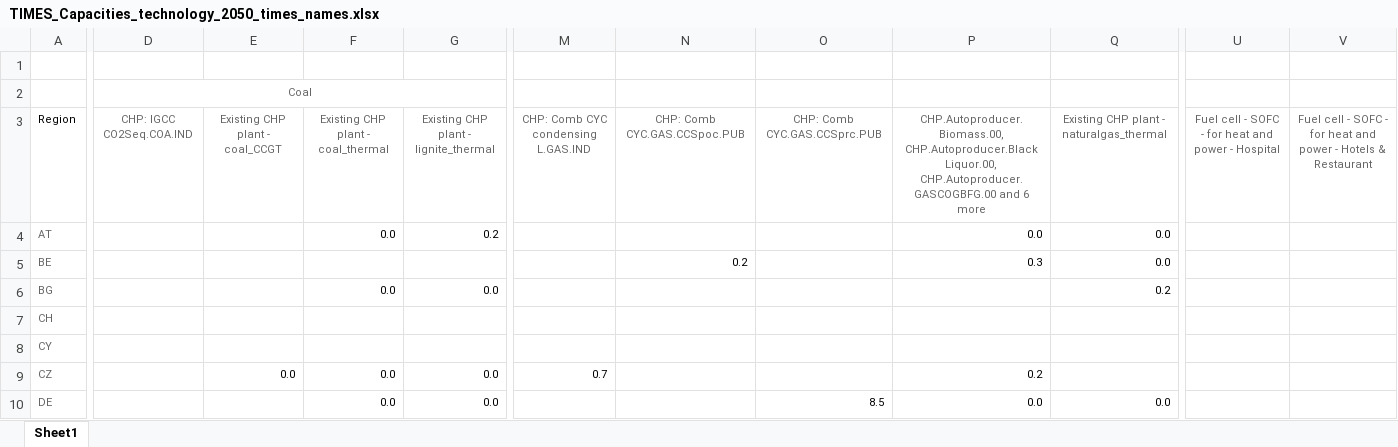
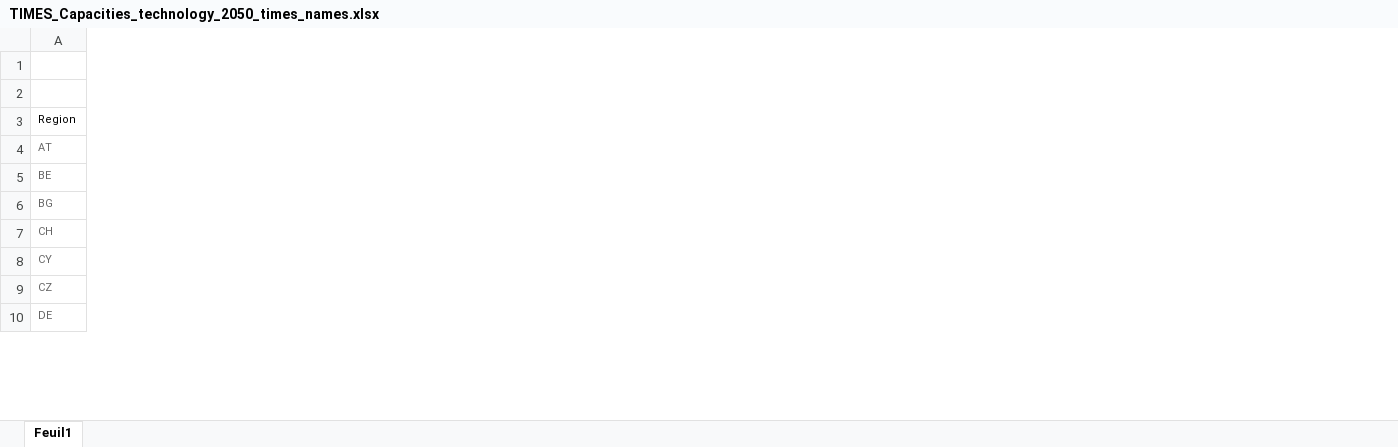
Before and after one commit to MPavicevic/DispaSET-SideTools, an Excel workbook: Inputs/JRC_EU_TIMES/ProRes1/TIMES_Capacities_technology_2050_times_names.xlsx, sheet Feuil1, drawn as a sheet; only a part is shown, gaps mark what is left out; values as stored, in another font and other column widths than the file's, no borders; the diff covers the shown part only; the diff names each change by its address in the sheet, - before the commit and + after, or states it on an @@ line.

Commit message:
correction of CHP/non CHP capacities

```diff
--- a/Inputs/JRC_EU_TIMES/ProRes1/TIMES_Capacities_technology_2050_times_names.xlsx (sheet Feuil1)
+++ b/Inputs/JRC_EU_TIMES/ProRes1/TIMES_Capacities_technology_2050_times_names.xlsx (sheet Feuil1)
-sheet tab: Sheet1
+sheet tab: Feuil1
-column D (Coal), row 3: CHP: IGCC CO2Seq.COA.IND
-column E, rows 3-9: Existing CHP plant - coal_CCGT |  |  |  |  |  | 0.0
-column F, rows 3-10: Existing CHP plant - coal_thermal | 0.0 |  | 0.0 |  |  | 0.0 | 0.0
-column G, rows 3-10: Existing CHP plant - lignite_thermal | 0.2 |  | 0.0 |  |  | 0.0 | 0.0
-column M, rows 3-9: CHP: Comb CYC condensing L.GAS.IND |  |  |  |  |  | 0.7
-column N, rows 3-5: CHP: Comb CYC.GAS.CCSpoc.PUB |  | 0.2
-column O, rows 3-10: CHP: Comb CYC.GAS.CCSprc.PUB |  |  |  |  |  |  | 8.5
-column P, rows 3-10: CHP.Autoproducer.Biomass.00, CHP.Autoproducer.Black Liquor.00, CHP.Autoproducer.GASCOGBFG.00 and 6 more | 0.0 | 0.3 |  |  |  | 0.2 | 0.0
-column Q, rows 3-10: Existing CHP plant - naturalgas_thermal | 0.0 | 0.0 | 0.2 |  |  |  | 0.0
-column U, row 3: Fuel cell - SOFC - for heat and power - Hospital
-column V, row 3: Fuel cell - SOFC - for heat and power - Hotels & Restaurant
```
Also changed, not shown: 16 removed columns, 4 edited cells and merged cells elsewhere in this sheet, Inputs/JRC_EU_TIMES/NearZeroCarbon/TIMES_Capacities_technology_2050_times_names.xlsx, 1 other file.
